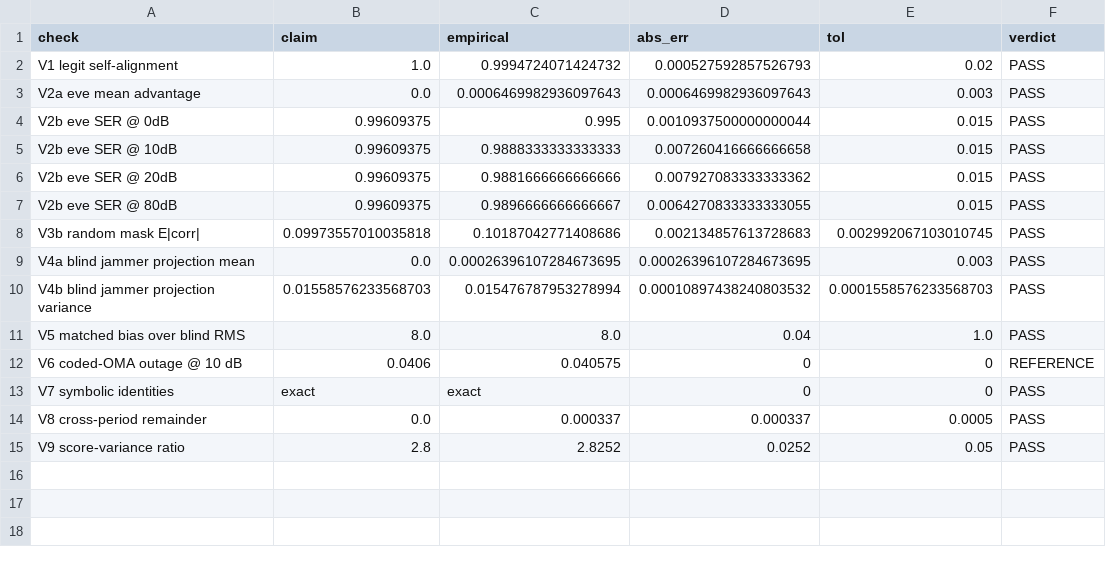
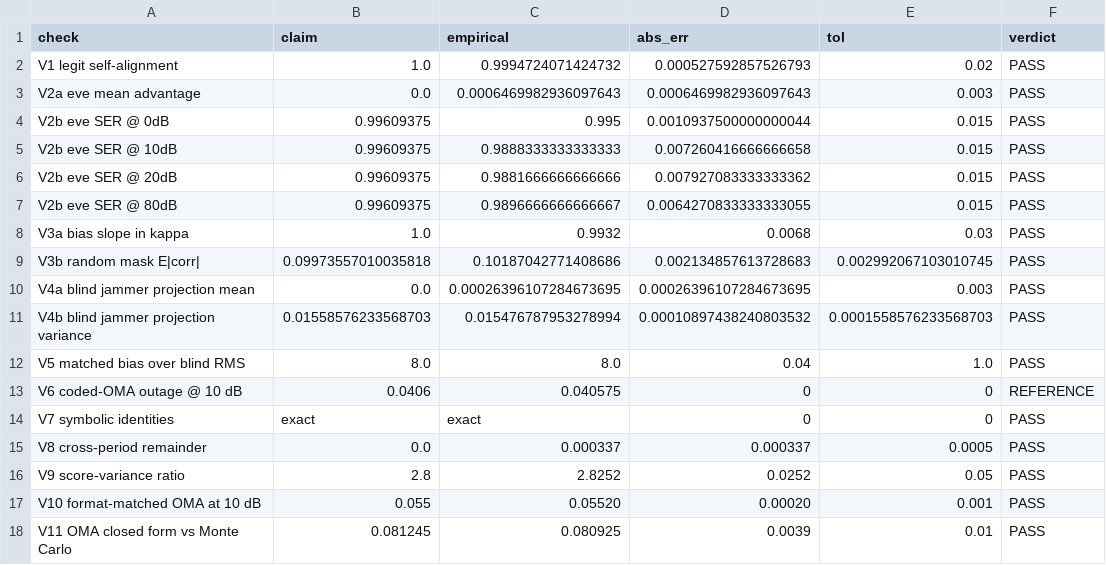
Before and after one commit to KiHoLee/TOIFAS, a CSV file: data/verify_math.csv, drawn as a sheet.

Commit message:
Ciphertext-only family enumeration, and checks that reproduce off a GPU
check_family_enum.py measures the attack the manuscript now states in
Section III-A: the winning correlation is an index-free verifier, so
ranking the 63 non-constant Walsh rows by mean winning correlation
recovers the user set from one frame in 0.905 of 200 trials at 10 dB
and from four frames in 0.990, using nothing outside the stated threat
model. Under the invariance refresh it recovers it in none, because the
entry permutation relabels the codebook the adversary must align
against.

V8 and V9 read the trained codebook through main_model(), which
retrains on every call, and a codebook trained on CUDA is not the one
trained on CPU. The shipped verify_math.csv therefore read PASS here
and FAIL for anyone running this package without a GPU. model_main.pt
is 7 KB and fixes the codebook, which is what both checks are about;
delete it to retrain. V1-V11 now pass on both.

New checks: V10, the format-matched OMA reference Section VI-B quotes,
and V11, the closed-form against Monte Carlo comparison the manuscript
claimed and never stored. V3a's bias-linearity result was computed and
printed but never written to the CSV, so the one linearity claim the
paper quotes was the one this package could not show.

check_consistency.py gains 21 assertions, covering five data files that
no assertion read (users, csi, semantic, cov_attack, sec_jam) and the
trend claims it structurally could not see, since it compared values
and not shapes.

README: the figure map named stages that do not write the artifacts
they list, so following it did not reproduce Figs. 4 and 6; the
reproduction block was five scripts short; and the refresh numbers were
from a superseded run (nearly three, 15.0 to 64.8 bits) against the
manuscript's 2.3 and 23.8 to 364.6.

```diff
--- a/data/verify_math.csv
+++ b/data/verify_math.csv
@@ -7,2 +7,3 @@ V2b eve SER @ 20dB,0.99609375,0.9881666666666666,0.007927083333333362,0.015,PASS
 V2b eve SER @ 80dB,0.99609375,0.9896666666666667,0.0064270833333333055,0.015,PASS
+V3a bias slope in kappa,1.0,0.9932,0.0068,0.03,PASS
 V3b random mask E|corr|,0.09973557010035818,0.10187042771408686,0.002134857613728683,0.002992067103010745,PASS
@@ -15 +16,3 @@ V8 cross-period remainder,0.0,0.000337,0.000337,0.0005,PASS
 V9 score-variance ratio,2.8,2.8252,0.0252,0.05,PASS
+V10 format-matched OMA at 10 dB,0.055,0.05520,0.00020,0.001,PASS
+V11 OMA closed form vs Monte Carlo,0.081245,0.080925,0.0039,0.01,PASS
```
Also changed, not shown: 8 other files.
